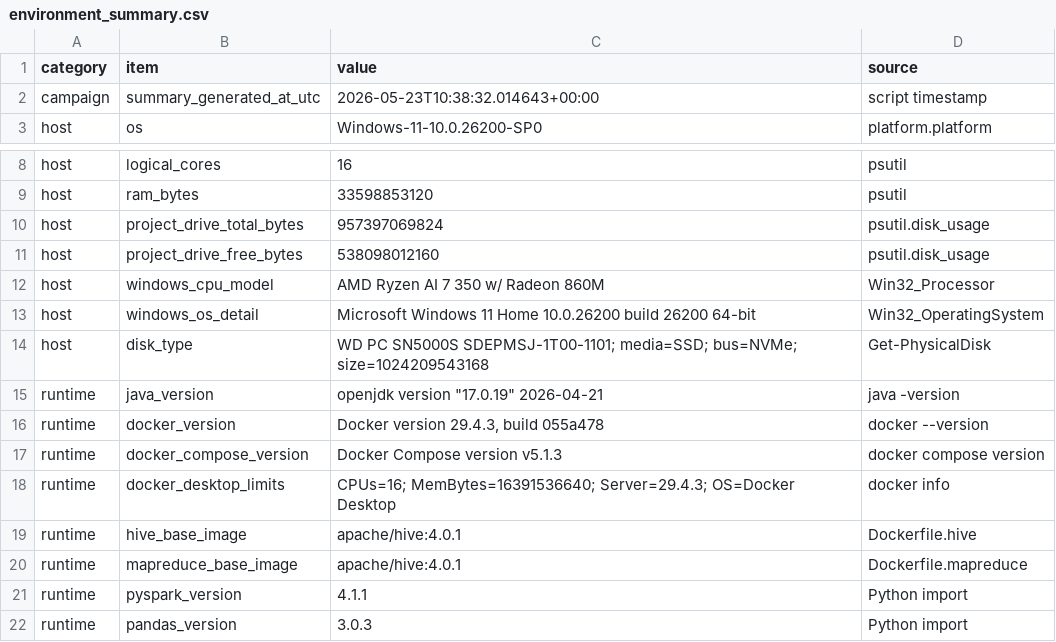
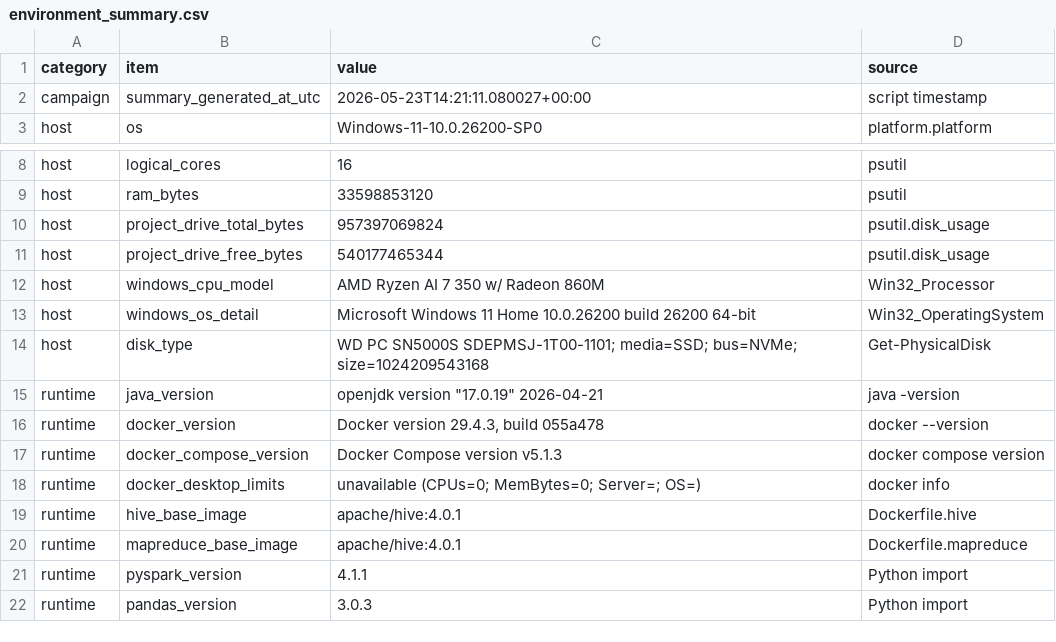
Before and after one commit to Forest904/flight-delay-big-data-analysis, a CSV file: report/tables/environment_summary.csv, drawn as a sheet; only a part is shown, gaps mark what is left out.

Commit message:
Polish final report and benchmark visuals
- fix stale Docker and EMR benchmark claims
- narrow report tables to avoid PDF clipping
- use compact chart x-axis labels
- align benchmark expectations with recorded large-input evidence
- update chart/submission tests and regenerate report artifacts

```diff
--- a/report/tables/environment_summary.csv
+++ b/report/tables/environment_summary.csv
@@ -1,3 +1,3 @@
 category,item,value,source
-campaign,summary_generated_at_utc,2026-05-23T10:38:32.014643+00:00,script timestamp
+campaign,summary_generated_at_utc,2026-05-23T14:21:11.080027+00:00,script timestamp
 host,os,Windows-11-10.0.26200-SP0,platform.platform
@@ -10,3 +10,3 @@ host,ram_bytes,33598853120,psutil
 host,project_drive_total_bytes,957397069824,psutil.disk_usage
-host,project_drive_free_bytes,538098012160,psutil.disk_usage
+host,project_drive_free_bytes,540177465344,psutil.disk_usage
 host,windows_cpu_model,AMD Ryzen AI 7 350 w/ Radeon 860M,Win32_Processor
@@ -17,3 +17,3 @@ runtime,docker_version,"Docker version 29.4.3, build 055a478",docker --version
 runtime,docker_compose_version,Docker Compose version v5.1.3,docker compose version
-runtime,docker_desktop_limits,CPUs=16; MemBytes=16391536640; Server=29.4.3; OS=Docker Desktop,docker info
+runtime,docker_desktop_limits,unavailable (CPUs=0; MemBytes=0; Server=; OS=),docker info
 runtime,hive_base_image,apache/hive:4.0.1,Dockerfile.hive
```
Also changed, not shown: 16 other files.
